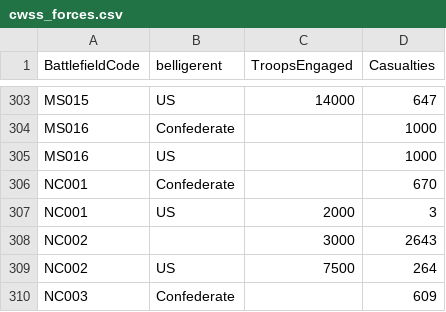
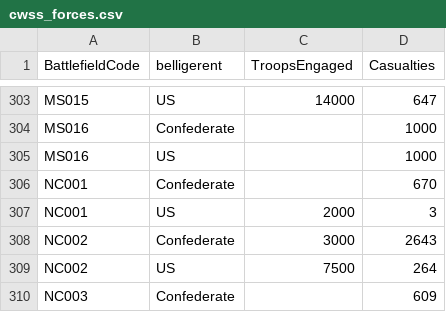
Before and after one commit to jrnold/acw_battle_data, a CSV file: data/nps/cwss/cwss_forces.csv, drawn as a sheet; only a part is shown, gaps mark what is left out.

Commit message:
cwss data: Fix Confederate force name in NC002

```diff
--- a/data/nps/cwss/cwss_forces.csv
+++ b/data/nps/cwss/cwss_forces.csv
@@ -307,3 +307,3 @@ NC001,Confederate,,670
 NC001,US,2000,3
-NC002,,3000,2643
+NC002,Confederate,3000,2643
 NC002,US,7500,264
```
Also changed, not shown: 1 other file.
